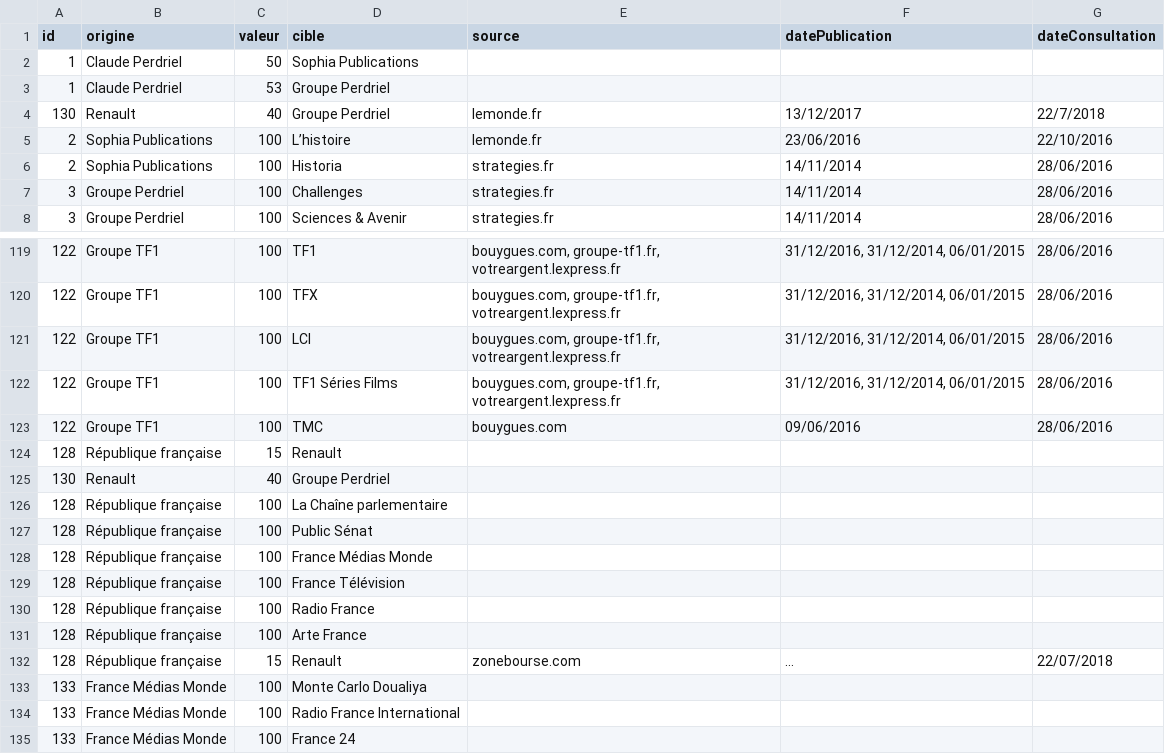
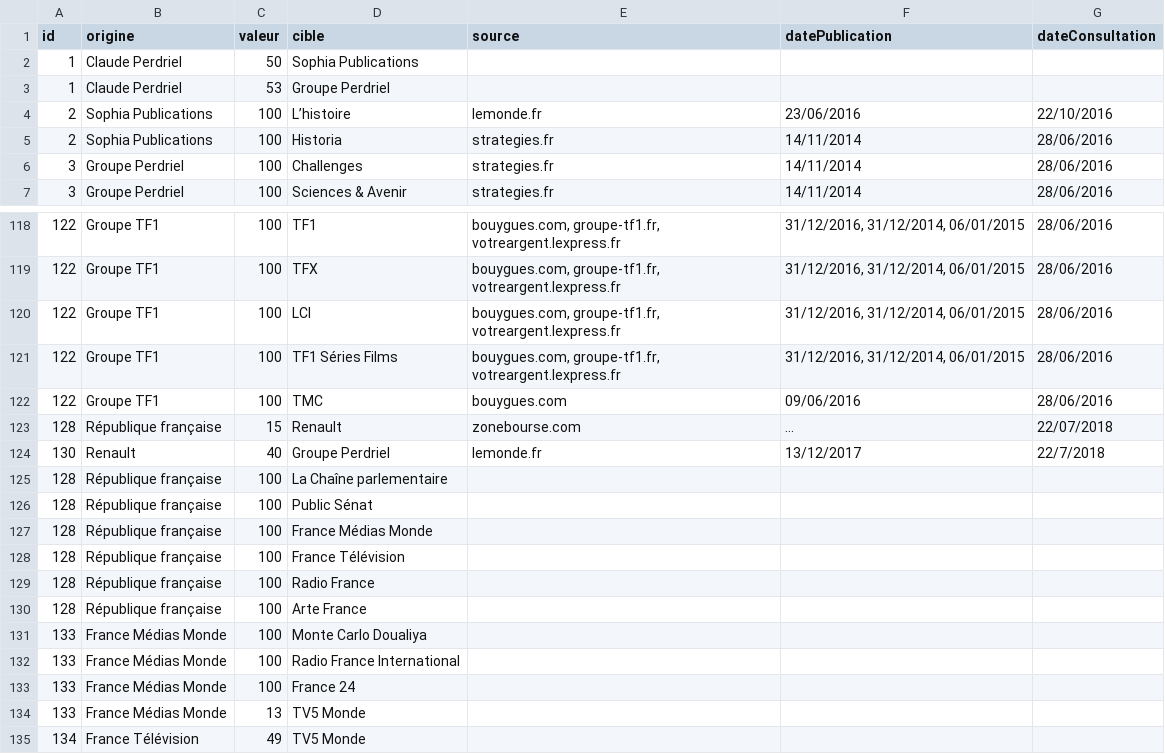
Before and after one commit to mdiplo/Medias_francais, a TSV file: relations_medias_francais.tsv, drawn as a sheet; only a part is shown, gaps mark what is left out; the shorter side is filled out with more unchanged rows.

Commit message:
Update relations_medias_francais.tsv
Suppression des doublons 128/130

```diff
--- a/relations_medias_francais.tsv
+++ b/relations_medias_francais.tsv
@@ -3,3 +3,2 @@ id	origine	valeur	cible	source	datePublication	dateConsultation
 1	Claude Perdriel	53	Groupe Perdriel			
-130	Renault	40	Groupe Perdriel	lemonde.fr	13/12/2017	22/7/2018
 2	Sophia Publications	100	L’histoire	lemonde.fr	23/06/2016	22/10/2016
@@ -123,4 +122,4 @@ id	origine	valeur	cible	source	datePublication	dateConsultation
 122	Groupe TF1	100	TMC	bouygues.com	09/06/2016	28/06/2016
-128	République française	15	Renault			
-130	Renault	40	Groupe Perdriel			
+128	République française	15	Renault	zonebourse.com	...	22/07/2018
+130	Renault	40	Groupe Perdriel	lemonde.fr	13/12/2017	22/7/2018
 128	République française	100	La Chaîne parlementaire			
@@ -131,3 +130,2 @@ id	origine	valeur	cible	source	datePublication	dateConsultation
 128	République française	100	Arte France			
-128	République française	15	Renault	zonebourse.com	...	22/07/2018
 133	France Médias Monde	100	Monte Carlo Doualiya			
```
